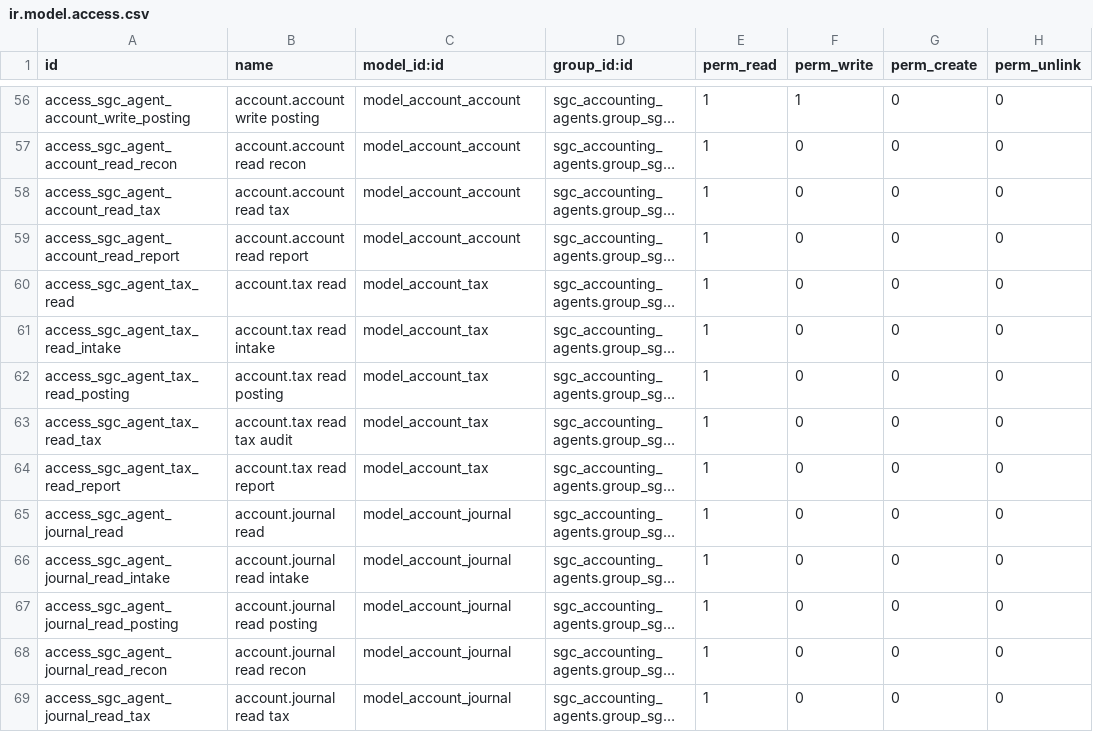
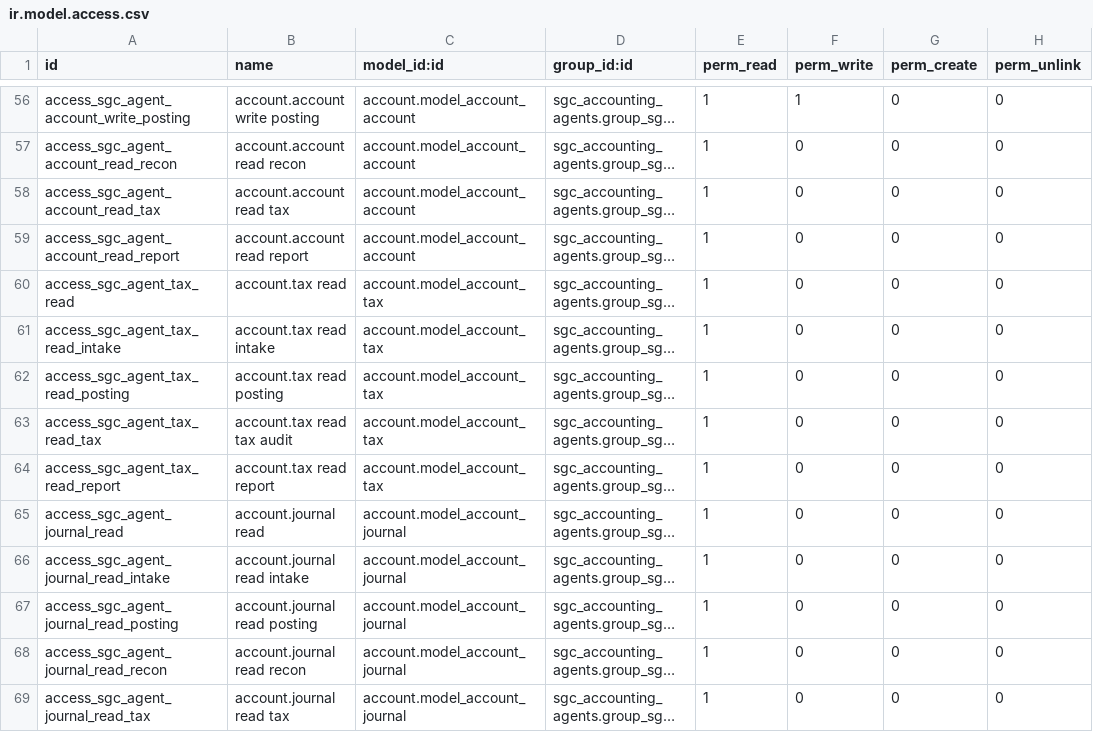
Before and after one commit to renbran/odoo19-sgc-addons, a CSV file: sgc_accounting_agents/security/ir.model.access.csv, drawn as a sheet; only a part is shown, gaps mark what is left out; long unchanged cells end in …; the diff covers the shown part only; the diff names each change by its address in the sheet, - before the commit and + after, or states it on an @@ line.

```diff
--- a/sgc_accounting_agents/security/ir.model.access.csv
+++ b/sgc_accounting_agents/security/ir.model.access.csv
-C56:C59 (model_id:id): model_account_account
+C56:C59 (model_id:id): account.model_account_account
-C60:C64 (model_id:id): model_account_tax
+C60:C64 (model_id:id): account.model_account_tax
-C65:C69 (model_id:id): model_account_journal
+C65:C69 (model_id:id): account.model_account_journal
```
Also changed, not shown: 90 edited cells elsewhere in this file.
